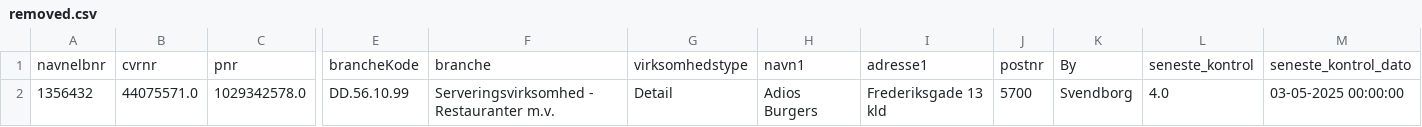
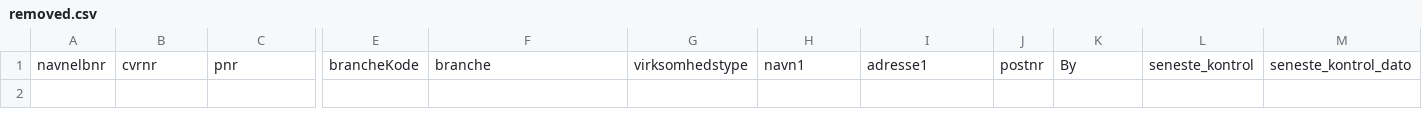
Before and after one commit to MartinDreyer/smiley-scraper, a CSV file: csv/removed.csv, drawn as a sheet; only a part is shown, gaps mark what is left out; rows hold the shown columns only; the diff names each change by its address in the sheet, - before the commit and + after, or states it on an @@ line.

```diff
--- a/csv/removed.csv
+++ b/csv/removed.csv
-row 2: 1356432 | 44075571.0 | 1029342578.0 | DD.56.10.99 | Serveringsvirksomhed - Restauranter m.v. | Detail | Adios Burgers | Frederiksgade 13 kld | 5700 | Svendborg | 4.0 | 03-05-2025 00:00:00
```
